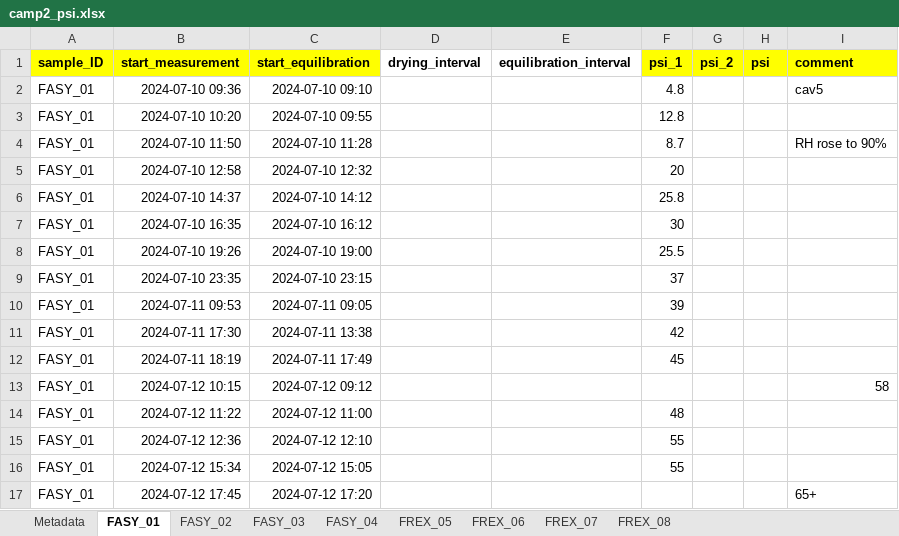
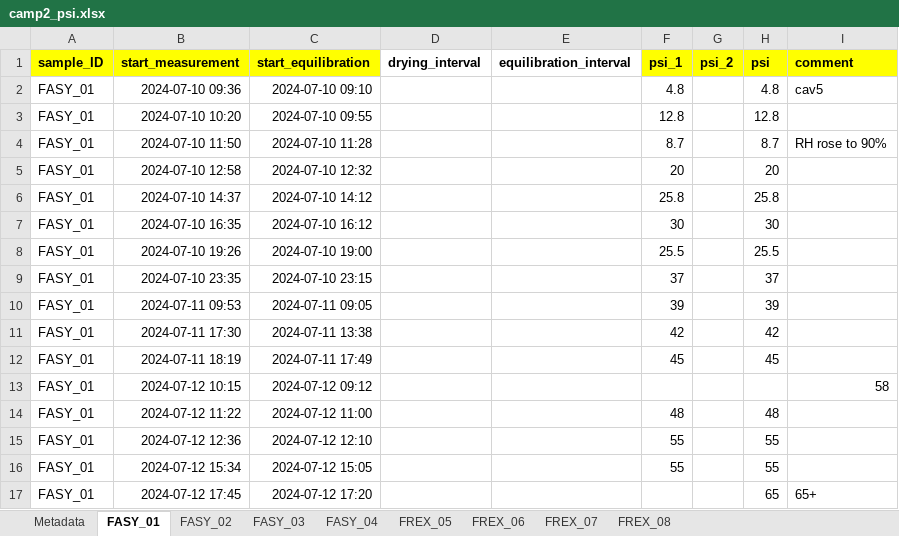
Before and after one commit to FloverinE/hainich_hydraulics, an Excel workbook: cavicam/camp2/camp2_psi.xlsx, sheet FASY_01, drawn as a sheet; values as stored, in another font and other column widths than the file's, no borders; the diff names each change by its address in the sheet, - before the commit and + after, or states it on an @@ line.

```diff
--- a/cavicam/camp2/camp2_psi.xlsx (sheet FASY_01)
+++ b/cavicam/camp2/camp2_psi.xlsx (sheet FASY_01)
-H2 (psi): (empty)
+H2 (psi): 4.8
-H3 (psi): (empty)
+H3 (psi): 12.8
-H4 (psi): (empty)
+H4 (psi): 8.7
-H5 (psi): (empty)
+H5 (psi): 20
-H6 (psi): (empty)
+H6 (psi): 25.8
-H7 (psi): (empty)
+H7 (psi): 30
-H8 (psi): (empty)
+H8 (psi): 25.5
-H9 (psi): (empty)
+H9 (psi): 37
-H10 (psi): (empty)
+H10 (psi): 39
-H11 (psi): (empty)
+H11 (psi): 42
-H12 (psi): (empty)
+H12 (psi): 45
-H14 (psi): (empty)
+H14 (psi): 48
-H15:H16 (psi): (empty)
+H15:H16 (psi): 55
-H17 (psi): (empty)
+H17 (psi): 65
```
Also changed, not shown: sheet FREX_05, sheet FREX_06, sheet FREX_07, sheet FASY_02, sheet FASY_04, sheet FASY_03, 1 more sheet, cavicam/camp1/camp1_psi.xlsx, 54 other files.
